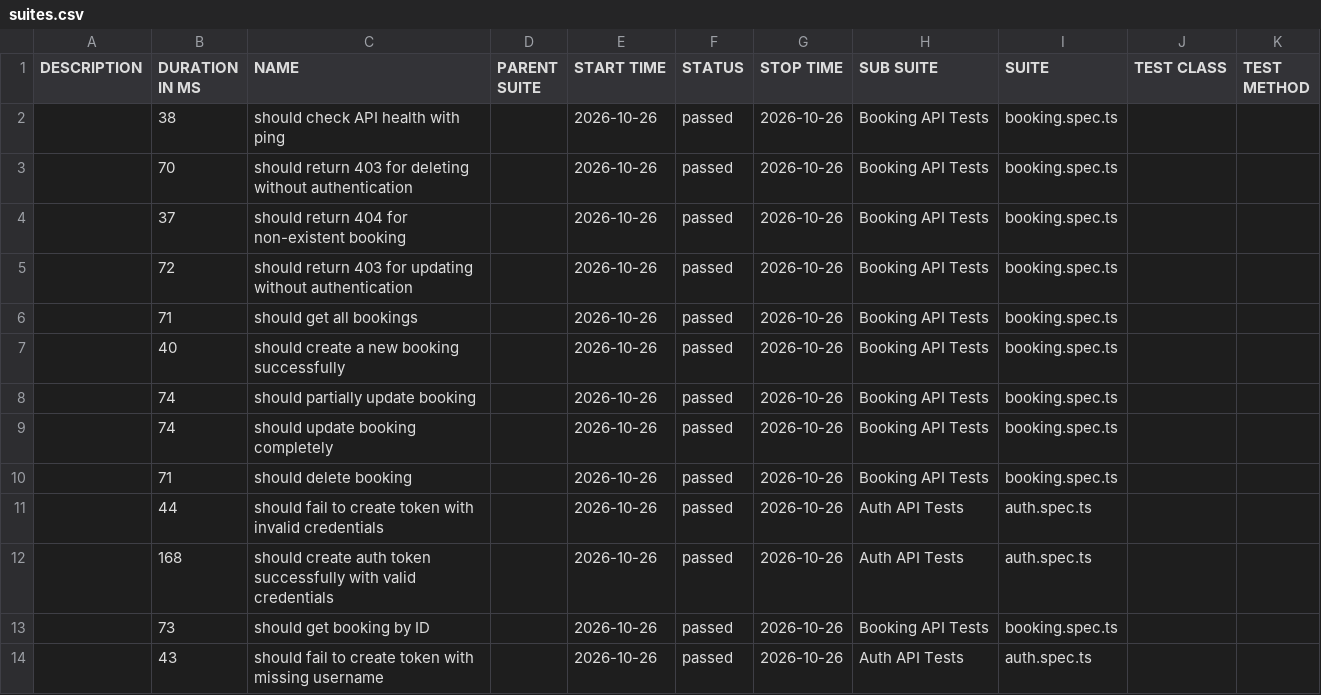
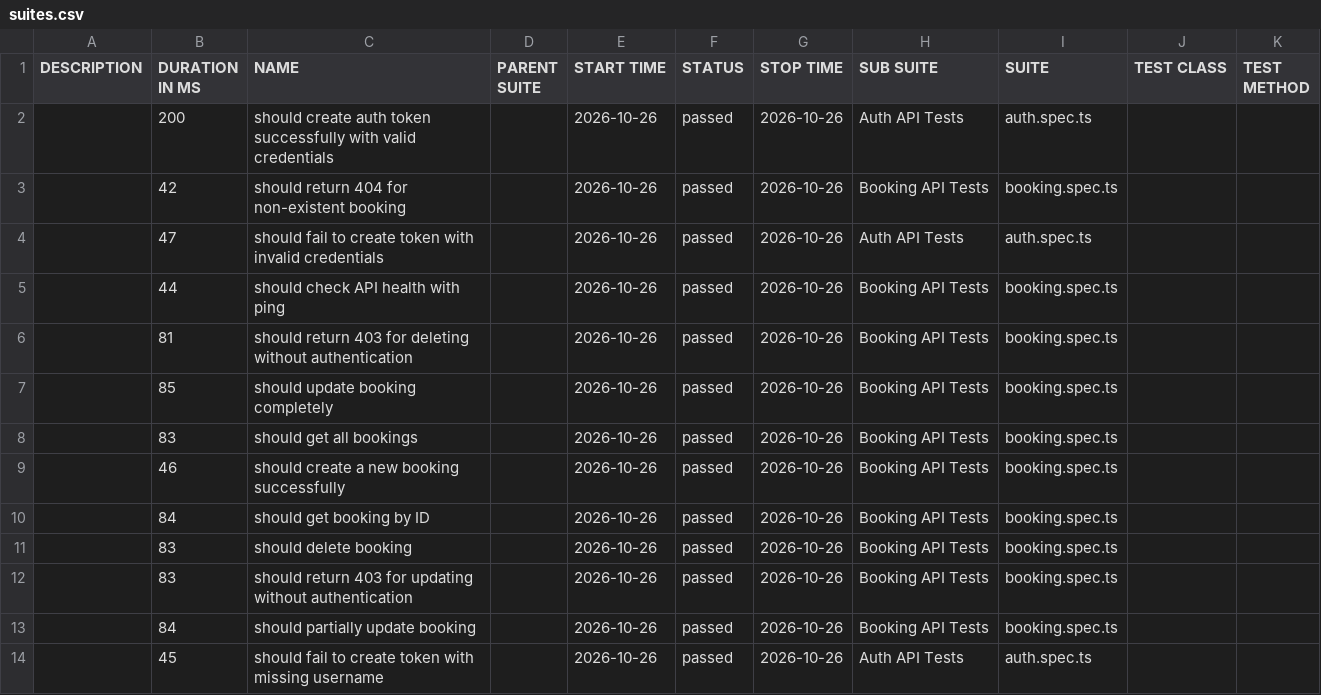
Before and after one commit to puni8/API-Test-Suite, a CSV file: data/suites.csv, drawn as a sheet.

```diff
--- a/data/suites.csv
+++ b/data/suites.csv
@@ -1,14 +1,14 @@
 "DESCRIPTION","DURATION IN MS","NAME","PARENT SUITE","START TIME","STATUS","STOP TIME","SUB SUITE","SUITE","TEST CLASS","TEST METHOD"
-"","38","should check API health with ping","","2026-10-26","passed","2026-10-26","Booking API Tests","booking.spec.ts","",""
-"","70","should return 403 for deleting without authentication","","2026-10-26","passed","2026-10-26","Booking API Tests","booking.spec.ts","",""
-"","37","should return 404 for non-existent booking","","2026-10-26","passed","2026-10-26","Booking API Tests","booking.spec.ts","",""
-"","72","should return 403 for updating without authentication","","2026-10-26","passed","2026-10-26","Booking API Tests","booking.spec.ts","",""
-"","71","should get all bookings","","2026-10-26","passed","2026-10-26","Booking API Tests","booking.spec.ts","",""
-"","40","should create a new booking successfully","","2026-10-26","passed","2026-10-26","Booking API Tests","booking.spec.ts","",""
-"","74","should partially update booking","","2026-10-26","passed","2026-10-26","Booking API Tests","booking.spec.ts","",""
-"","74","should update booking completely","","2026-10-26","passed","2026-10-26","Booking API Tests","booking.spec.ts","",""
-"","71","should delete booking","","2026-10-26","passed","2026-10-26","Booking API Tests","booking.spec.ts","",""
-"","44","should fail to create token with invalid credentials","","2026-10-26","passed","2026-10-26","Auth API Tests","auth.spec.ts","",""
-"","168","should create auth token successfully with valid credentials","","2026-10-26","passed","2026-10-26","Auth API Tests","auth.spec.ts","",""
-"","73","should get booking by ID","","2026-10-26","passed","2026-10-26","Booking API Tests","booking.spec.ts","",""
-"","43","should fail to create token with missing username","","2026-10-26","passed","2026-10-26","Auth API Tests","auth.spec.ts","",""
+"","200","should create auth token successfully with valid credentials","","2026-10-26","passed","2026-10-26","Auth API Tests","auth.spec.ts","",""
+"","42","should return 404 for non-existent booking","","2026-10-26","passed","2026-10-26","Booking API Tests","booking.spec.ts","",""
+"","47","should fail to create token with invalid credentials","","2026-10-26","passed","2026-10-26","Auth API Tests","auth.spec.ts","",""
+"","44","should check API health with ping","","2026-10-26","passed","2026-10-26","Booking API Tests","booking.spec.ts","",""
+"","81","should return 403 for deleting without authentication","","2026-10-26","passed","2026-10-26","Booking API Tests","booking.spec.ts","",""
+"","85","should update booking completely","","2026-10-26","passed","2026-10-26","Booking API Tests","booking.spec.ts","",""
+"","83","should get all bookings","","2026-10-26","passed","2026-10-26","Booking API Tests","booking.spec.ts","",""
+"","46","should create a new booking successfully","","2026-10-26","passed","2026-10-26","Booking API Tests","booking.spec.ts","",""
+"","84","should get booking by ID","","2026-10-26","passed","2026-10-26","Booking API Tests","booking.spec.ts","",""
+"","83","should delete booking","","2026-10-26","passed","2026-10-26","Booking API Tests","booking.spec.ts","",""
+"","83","should return 403 for updating without authentication","","2026-10-26","passed","2026-10-26","Booking API Tests","booking.spec.ts","",""
+"","84","should partially update booking","","2026-10-26","passed","2026-10-26","Booking API Tests","booking.spec.ts","",""
+"","45","should fail to create token with missing username","","2026-10-26","passed","2026-10-26","Auth API Tests","auth.spec.ts","",""
```
Also changed, not shown: 40 other files.
